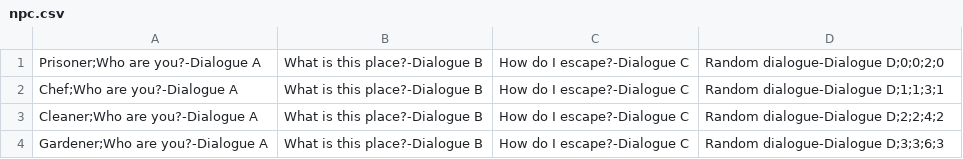
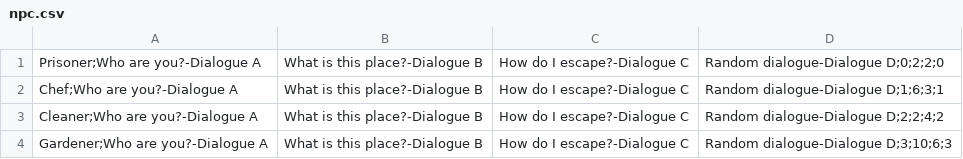
Before and after one commit to BasilCZ/Mrek, a CSV file: npc.csv, drawn as a sheet.

```diff
--- a/npc.csv
+++ b/npc.csv
@@ -1,4 +1,4 @@
-Prisoner;Who are you?-Dialogue A,What is this place?-Dialogue B,How do I escape?-Dialogue C,Random dialogue-Dialogue D;0;0;2;0
-Chef;Who are you?-Dialogue A,What is this place?-Dialogue B,How do I escape?-Dialogue C,Random dialogue-Dialogue D;1;1;3;1
+Prisoner;Who are you?-Dialogue A,What is this place?-Dialogue B,How do I escape?-Dialogue C,Random dialogue-Dialogue D;0;2;2;0
+Chef;Who are you?-Dialogue A,What is this place?-Dialogue B,How do I escape?-Dialogue C,Random dialogue-Dialogue D;1;6;3;1
 Cleaner;Who are you?-Dialogue A,What is this place?-Dialogue B,How do I escape?-Dialogue C,Random dialogue-Dialogue D;2;2;4;2
-Gardener;Who are you?-Dialogue A,What is this place?-Dialogue B,How do I escape?-Dialogue C,Random dialogue-Dialogue D;3;3;6;3
+Gardener;Who are you?-Dialogue A,What is this place?-Dialogue B,How do I escape?-Dialogue C,Random dialogue-Dialogue D;3;10;6;3
```
Also changed, not shown: items.csv, 13 other files.
